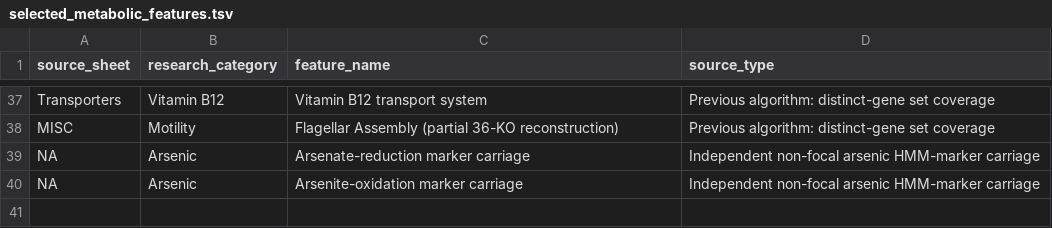
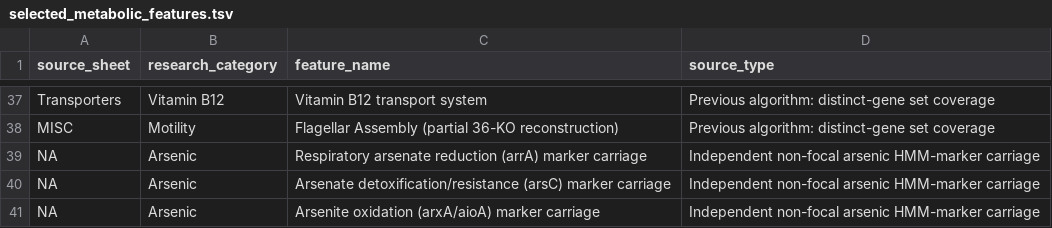
Before and after one commit to bihy2222-netizen/cold-seep-K08356-analysis, a TSV file: 02_figure_scripts/10_k08356_metabolism/results/selected_metabolic_features.tsv, drawn as a sheet; only a part is shown, gaps mark what is left out.

```diff
--- a/02_figure_scripts/10_k08356_metabolism/results/selected_metabolic_features.tsv
+++ b/02_figure_scripts/10_k08356_metabolism/results/selected_metabolic_features.tsv
@@ -38,3 +38,4 @@ Transporters	Vitamin B12	Vitamin B12 transport system	Previous algorithm: distin
 MISC	Motility	Flagellar Assembly (partial 36-KO reconstruction)	Previous algorithm: distinct-gene set coverage
-NA	Arsenic	Arsenate-reduction marker carriage	Independent non-focal arsenic HMM-marker carriage
-NA	Arsenic	Arsenite-oxidation marker carriage	Independent non-focal arsenic HMM-marker carriage
+NA	Arsenic	Respiratory arsenate reduction (arrA) marker carriage	Independent non-focal arsenic HMM-marker carriage
+NA	Arsenic	Arsenate detoxification/resistance (arsC) marker carriage	Independent non-focal arsenic HMM-marker carriage
+NA	Arsenic	Arsenite oxidation (arxA/aioA) marker carriage	Independent non-focal arsenic HMM-marker carriage
```
Also changed, not shown: 02_figure_scripts/10_k08356_metabolism/results/arsenic_marker_hit_focal_exclusion_QC.tsv, 02_figure_scripts/10_k08356_metabolism/results/bubble_plot_data.tsv, 22 other files.
